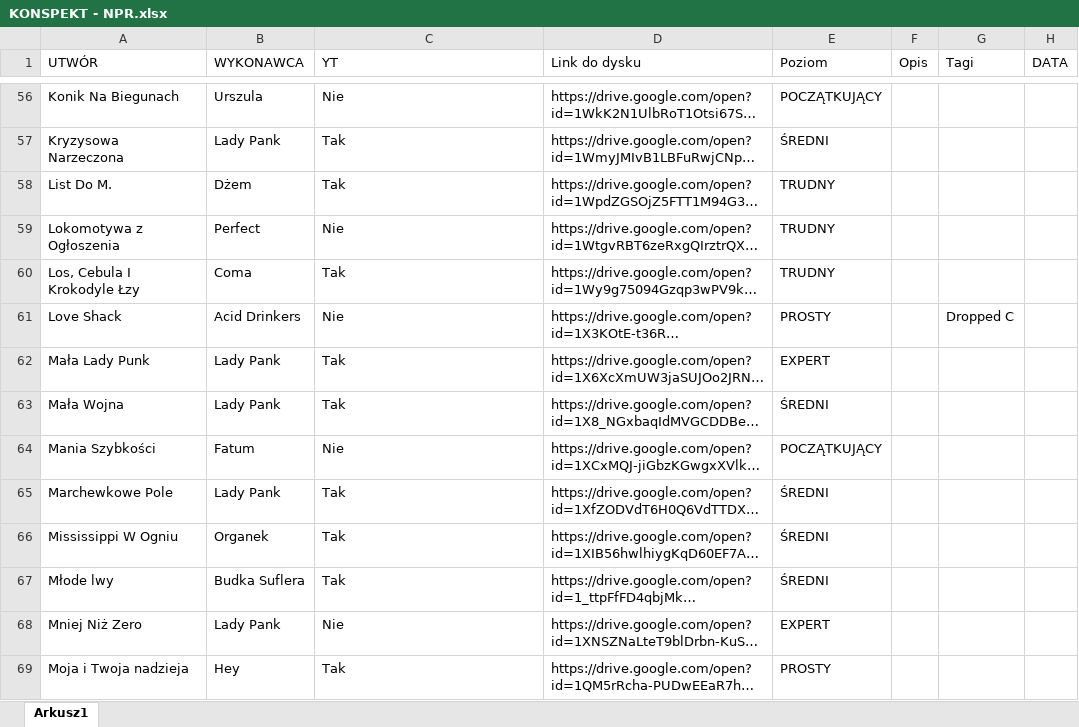
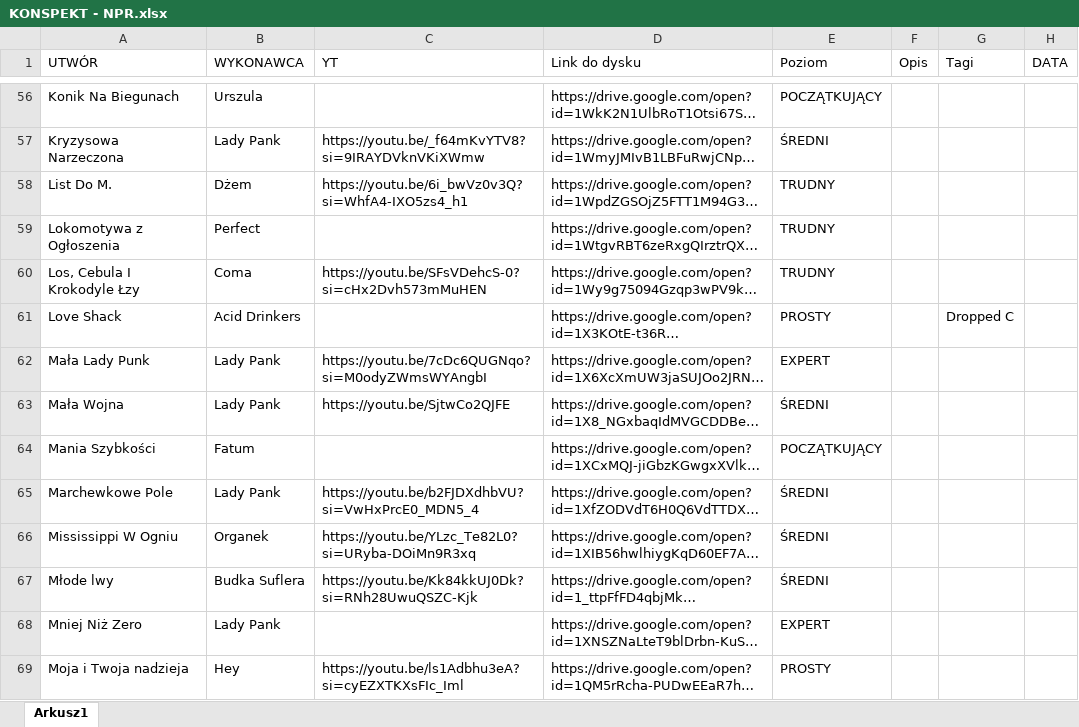
Before and after one commit to WujekSzpon/najlepsze-polskie-riffy, an Excel workbook: KONSPEKT - NPR.xlsx, sheet Arkusz1, drawn as a sheet; only a part is shown, gaps mark what is left out; long unchanged cells end in …; values as stored, in another font and other column widths than the file's, no cell formats; table styles not drawn; the diff covers the shown part only; the diff names each change by its address in the sheet, - before the commit and + after, or states it on an @@ line.

```diff
--- a/KONSPEKT - NPR.xlsx (sheet Arkusz1)
+++ b/KONSPEKT - NPR.xlsx (sheet Arkusz1)
-C56 (YT): Nie
+C56 (YT): (empty)
-C57 (YT): Tak
+C57 (YT): https://youtu.be/_f64mKvYTV8?si=9IRAYDVknVKiXWmw
-C58 (YT): Tak
+C58 (YT): https://youtu.be/6i_bwVz0v3Q?si=WhfA4-IXO5zs4_h1
-C59 (YT): Nie
+C59 (YT): (empty)
-C60 (YT): Tak
+C60 (YT): https://youtu.be/SFsVDehcS-0?si=cHx2Dvh573mMuHEN
-C61 (YT): Nie
+C61 (YT): (empty)
-C62 (YT): Tak
+C62 (YT): https://youtu.be/7cDc6QUGNqo?si=M0odyZWmsWYAngbI
-C63 (YT): Tak
+C63 (YT): https://youtu.be/SjtwCo2QJFE
-C64 (YT): Nie
+C64 (YT): (empty)
-C65 (YT): Tak
+C65 (YT): https://youtu.be/b2FJDXdhbVU?si=VwHxPrcE0_MDN5_4
-C66 (YT): Tak
+C66 (YT): https://youtu.be/YLzc_Te82L0?si=URyba-DOiMn9R3xq
-C67 (YT): Tak
+C67 (YT): https://youtu.be/Kk84kkUJ0Dk?si=RNh28UwuQSZC-Kjk
-C68 (YT): Nie
+C68 (YT): (empty)
-C69 (YT): Tak
+C69 (YT): https://youtu.be/ls1Adbhu3eA?si=cyEZXTKXsFIc_Iml
```
Also changed, not shown: 126 edited cells elsewhere in this sheet, cell formats.
